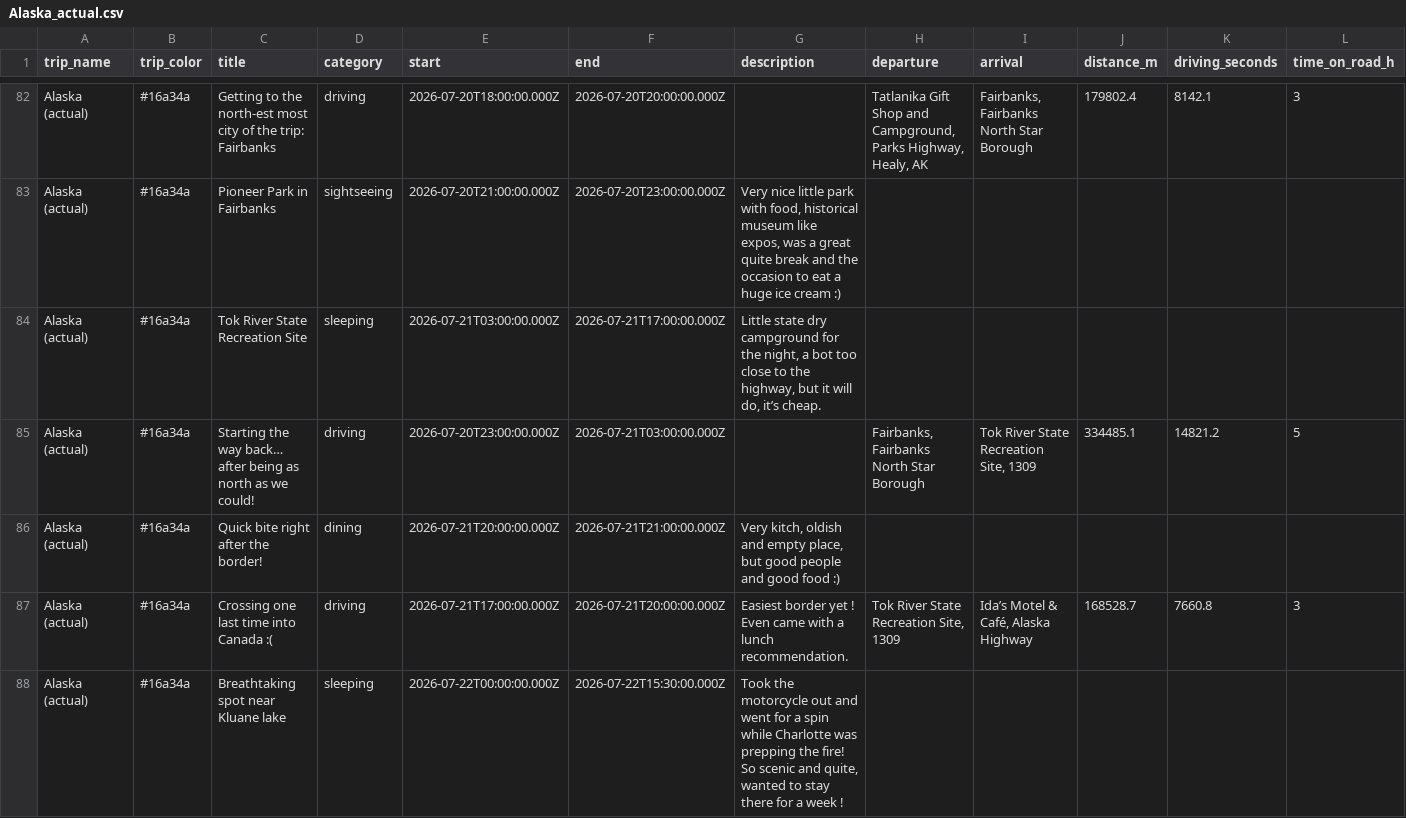
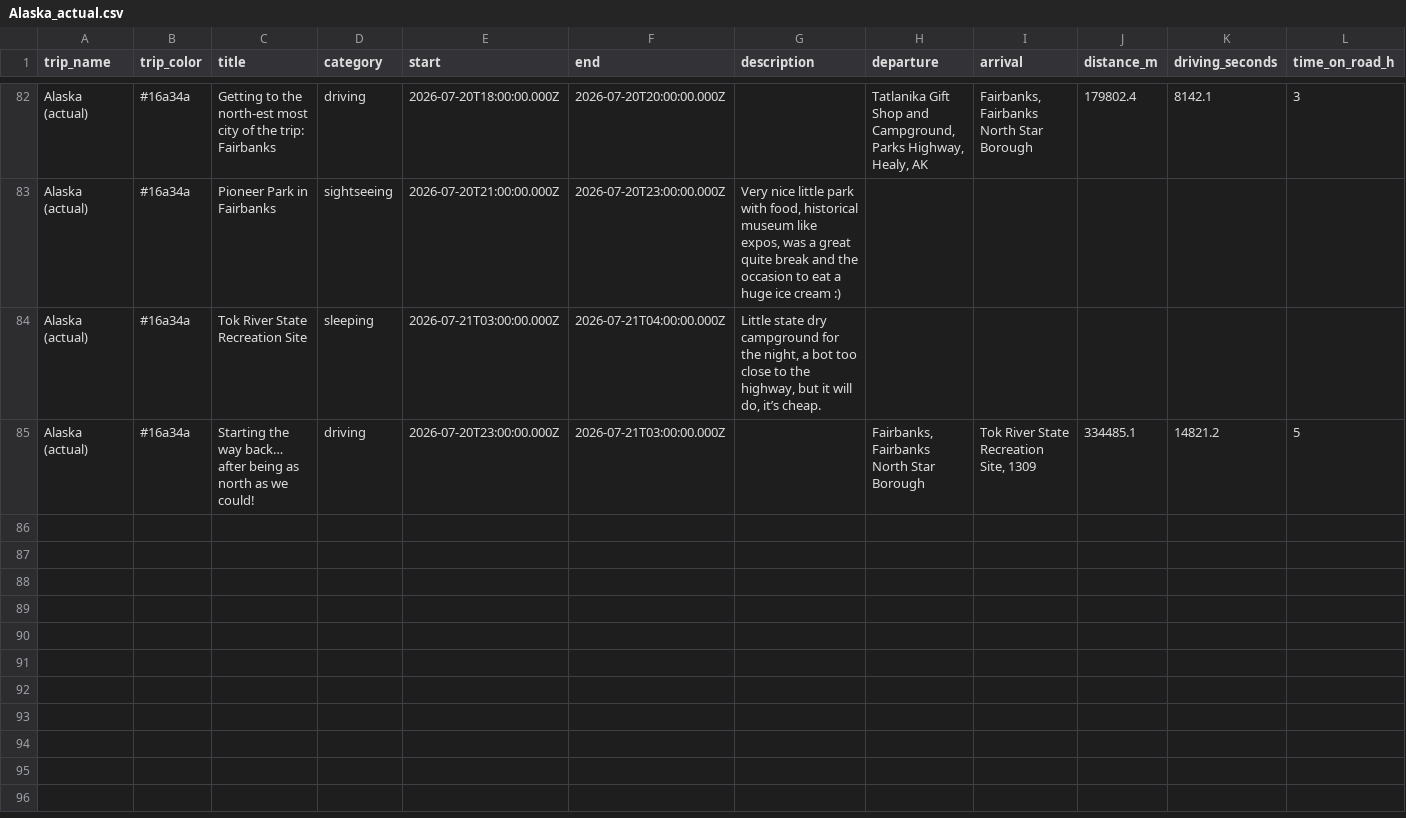
Before and after one commit to aponsin/roadtrip-planner, a CSV file: data/Alaska_actual.csv, drawn as a sheet; only a part is shown, gaps mark what is left out; rows hold the shown columns only; the diff covers the shown part only; the diff names each change by its address in the sheet, - before the commit and + after, or states it on an @@ line.

Commit message:
Update trip: Alaska (actual) [39ad826b]

```diff
--- a/data/Alaska_actual.csv
+++ b/data/Alaska_actual.csv
-F84 (end): 2026-07-21T17:00:00.000Z
+F84 (end): 2026-07-21T04:00:00.000Z
-row 86: Alaska (actual) | #16a34a | Quick bite right after the border! | dining | 2026-07-21T20:00:00.000Z | 2026-07-21T21:00:00.000Z | Very kitch, oldish and empty place, but good people and good food :)
-row 87: Alaska (actual) | #16a34a | Crossing one last time into Canada :( | driving | 2026-07-21T17:00:00.000Z | 2026-07-21T20:00:00.000Z | Easiest border yet ! Even came with a lunch recommendation. | Tok River State Recreation Site, 1309 | Ida’s Motel & Café, Alaska Highway | 168528.7 | 7660.8 | 3
-row 88: Alaska (actual) | #16a34a | Breathtaking spot near Kluane lake | sleeping | 2026-07-22T00:00:00.000Z | 2026-07-22T15:30:00.000Z | Took the motorcycle out and went for a spin while Charlotte was prepping the fire! So scenic and quite, wanted to stay there for a week !
```
Also changed, not shown: 5 removed rows elsewhere in this file.
